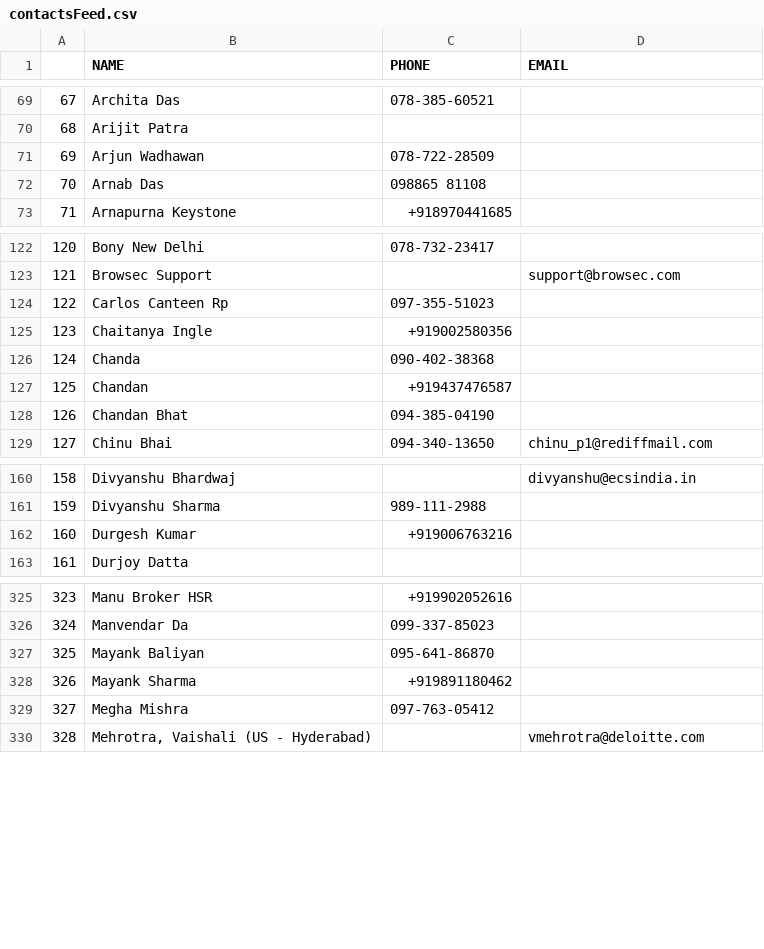
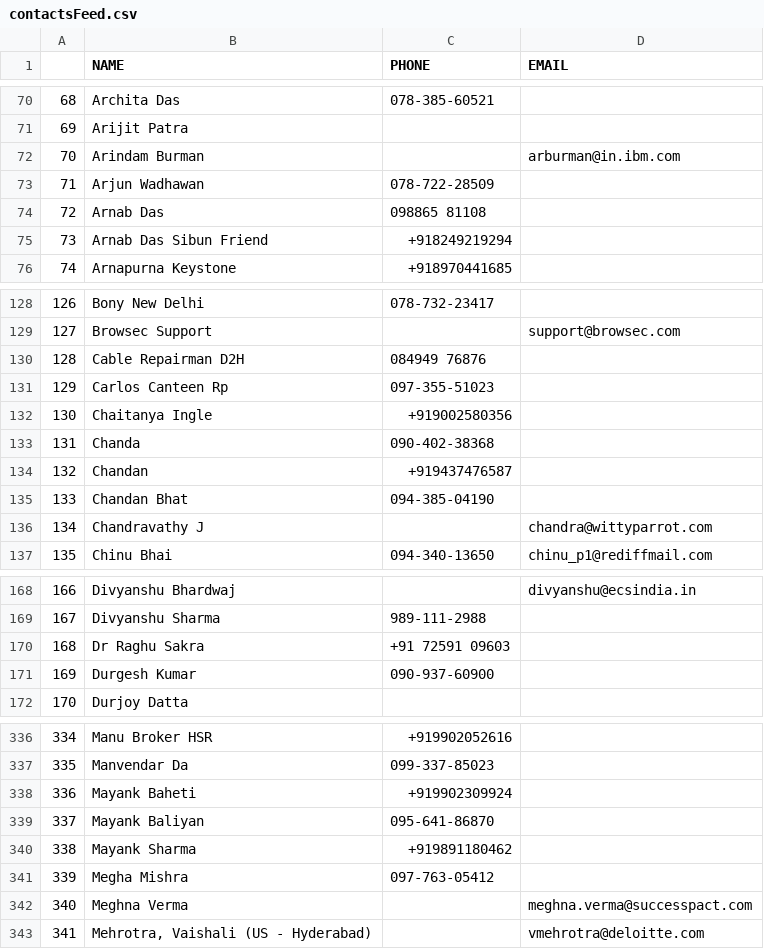
Before and after one commit to debasishdebs/Scarlett-PA, a CSV file: GreyMatter/contactsFeed.csv, drawn as a sheet; only a part is shown, gaps mark what is left out; addresses are those after the commit; the diff covers the shown part only; the diff names each change by its address in the sheet, - before the commit and + after, or states it on an @@ line.

```diff
--- a/GreyMatter/contactsFeed.csv
+++ b/GreyMatter/contactsFeed.csv
@@ column A renumbered from row 7 down @@
+row 72: 70 | Arindam Burman |  | arburman@in.ibm.com
+row 75: 73 | Arnab Das Sibun Friend | +918249219294
+row 130: 128 | Cable Repairman D2H | 084949 76876
+row 136: 134 | Chandravathy J |  | chandra@wittyparrot.com
+row 170: 168 | Dr Raghu Sakra | +91 72591 09603
-C171 (PHONE): +919006763216
+C171 (PHONE): 090-937-60900
+row 338: 336 | Mayank Baheti | +919902309924
+row 342: 340 | Meghna Verma |  | meghna.verma@successpact.com
```
Also changed, not shown: 15 added rows, 1 removed row and 15 edited cells elsewhere in this file, 3 other files.
